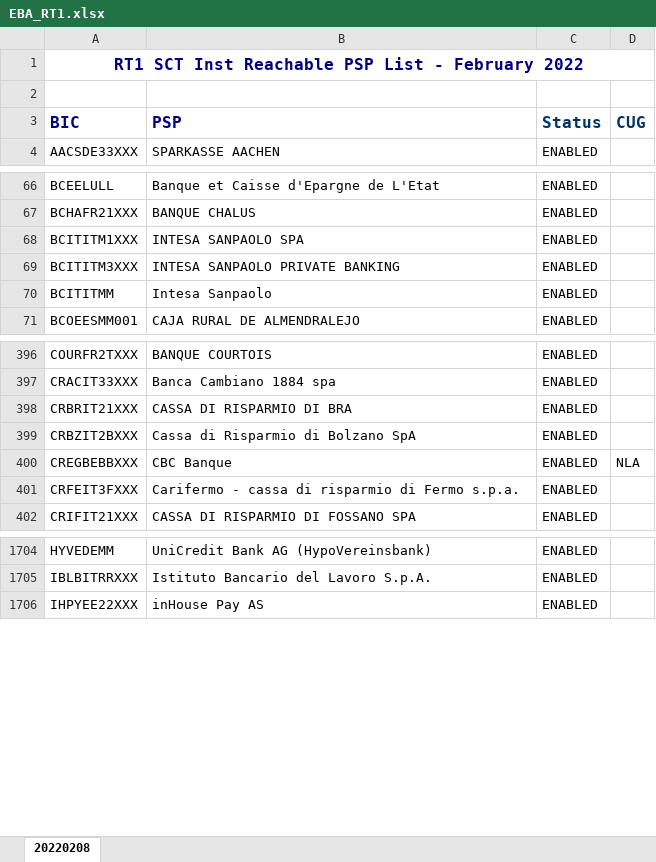
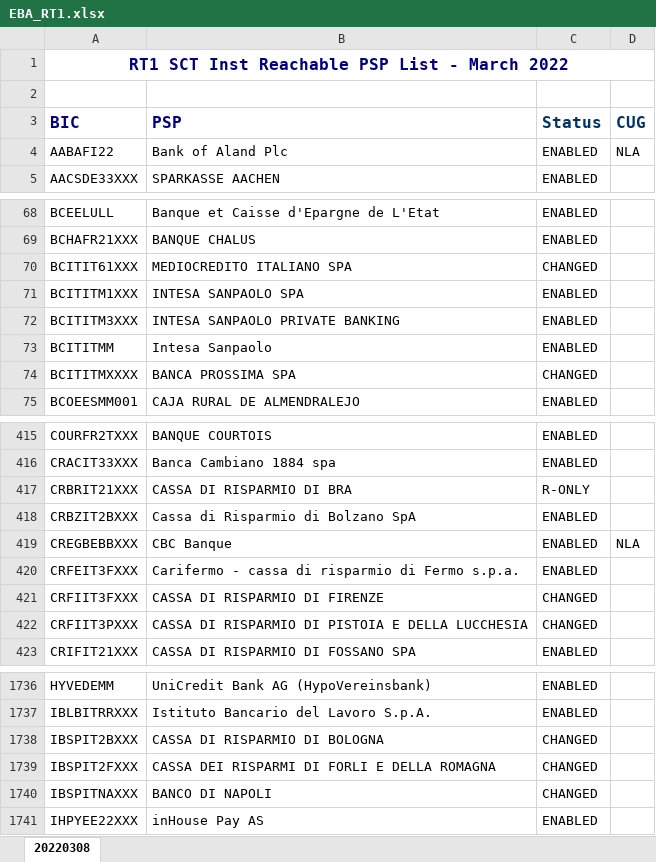
Before and after one commit to nimiq/wallet, an Excel workbook: src/data/banksList/generated/EBA_RT1.xlsx, sheet 20220308, drawn as a sheet; only a part is shown, gaps mark what is left out; values as stored, in another font and other column widths than the file's, no borders; conditional formats not drawn; addresses are those after the commit; the diff covers the shown part only; the diff names each change by its address in the sheet, - before the commit and + after, or states it on an @@ line.

Commit message:
Update translations, bank list

```diff
--- a/src/data/banksList/generated/EBA_RT1.xlsx (sheet 20220308)
+++ b/src/data/banksList/generated/EBA_RT1.xlsx (sheet 20220308)
-sheet tab: 20220208
+sheet tab: 20220308
-A1 (BIC): …List - February 2022
+A1 (BIC): …List - March 2022
+row 4: AABAFI22 | Bank of Aland Plc | ENABLED | NLA
+row 70: BCITIT61XXX | MEDIOCREDITO ITALIANO SPA | CHANGED
+row 74: BCITITMXXXX | BANCA PROSSIMA SPA | CHANGED
-C417 (Status): ENABLED
+C417 (Status): R-ONLY
+row 421: CRFIIT3FXXX | CASSA DI RISPARMIO DI FIRENZE | CHANGED
+row 422: CRFIIT3PXXX | CASSA DI RISPARMIO DI PISTOIA E DELLA LUCCHESIA | CHANGED
+row 1738: IBSPIT2BXXX | CASSA DI RISPARMIO DI BOLOGNA | CHANGED
+row 1739: IBSPIT2FXXX | CASSA DEI RISPARMI DI FORLI E DELLA ROMAGNA | CHANGED
+row 1740: IBSPITNAXXX | BANCO DI NAPOLI | CHANGED
```
Also changed, not shown: 30 added rows and 14 edited cells elsewhere in this sheet, 11 other files.
